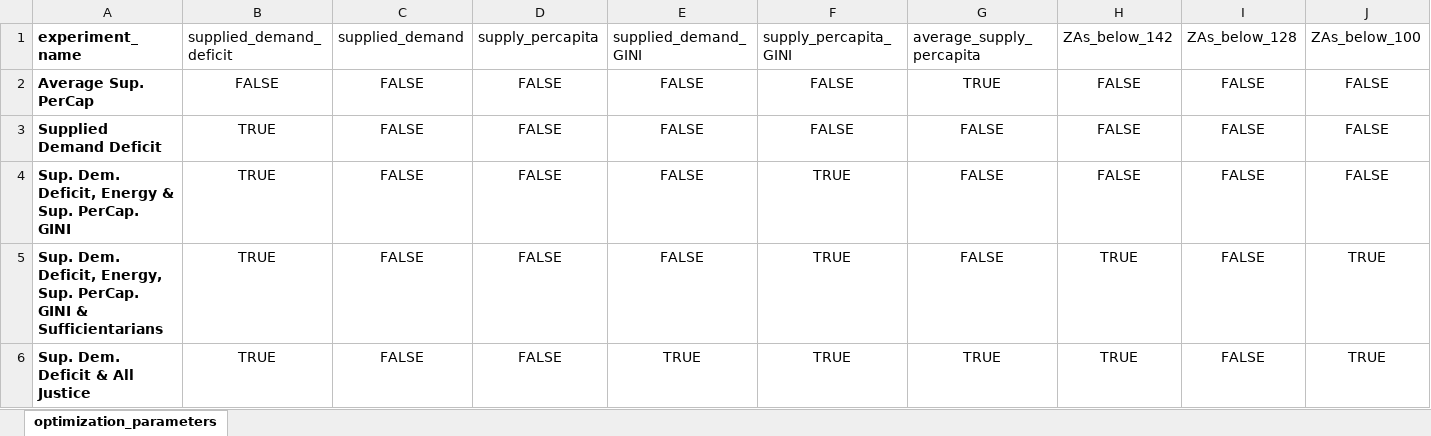
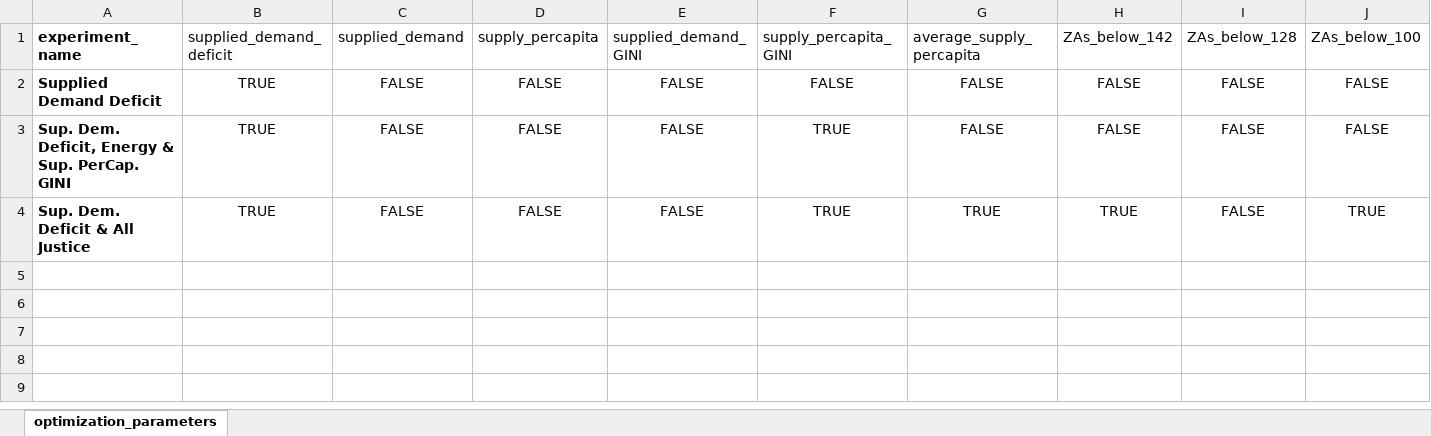
Before and after one commit to arielgoldin/GDL_Aquapheric_Policies, an Excel workbook: 2_formulation/optimization_parameters.xlsx, sheet optimization_parameters, drawn as a sheet; only a part is shown; values as stored, in another font and other column widths than the file's, no borders; conditional formats not drawn; removed rows and columns are numbered as before the commit, all else as after; rows hold the shown columns only; the diff names each change by its address in the sheet, - before the commit and + after, or states it on an @@ line.

```diff
--- a/2_formulation/optimization_parameters.xlsx (sheet optimization_parameters)
+++ b/2_formulation/optimization_parameters.xlsx (sheet optimization_parameters)
-row 2: Average Sup. PerCap | FALSE | FALSE | FALSE | FALSE | FALSE | TRUE | FALSE | FALSE | FALSE
-row 5: Sup. Dem. Deficit, Energy, Sup. PerCap. GINI & Sufficientarians | TRUE | FALSE | FALSE | FALSE | TRUE | FALSE | TRUE | FALSE | TRUE
-E4 (supplied_demand_GINI): TRUE
+E4 (supplied_demand_GINI): FALSE
```
Also changed, not shown: 23 other files.
